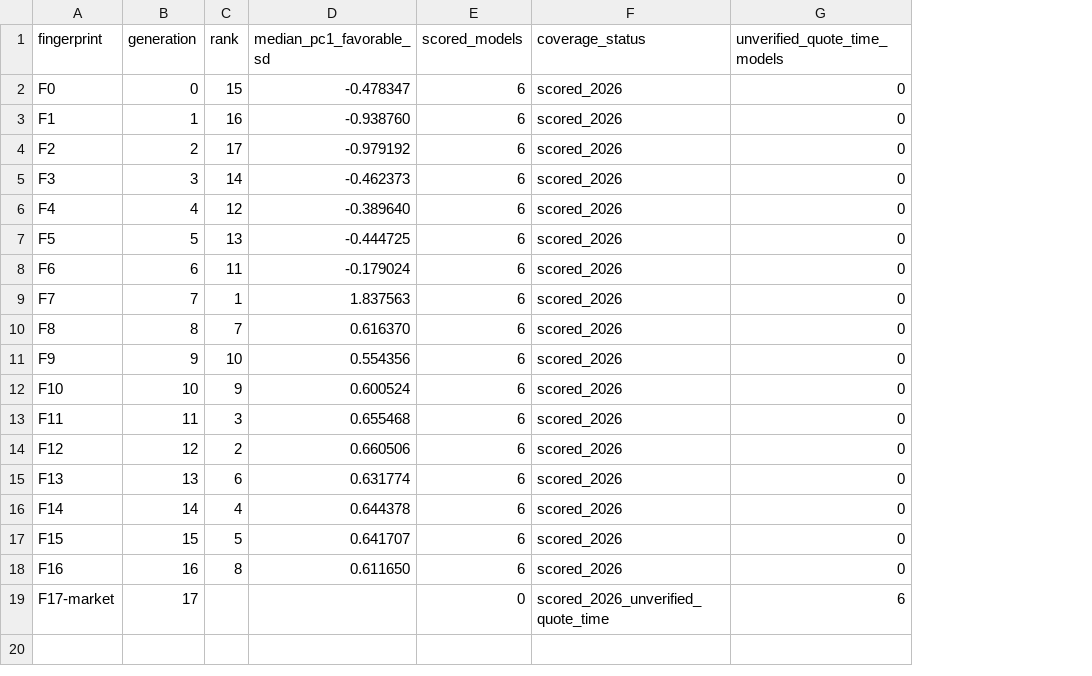
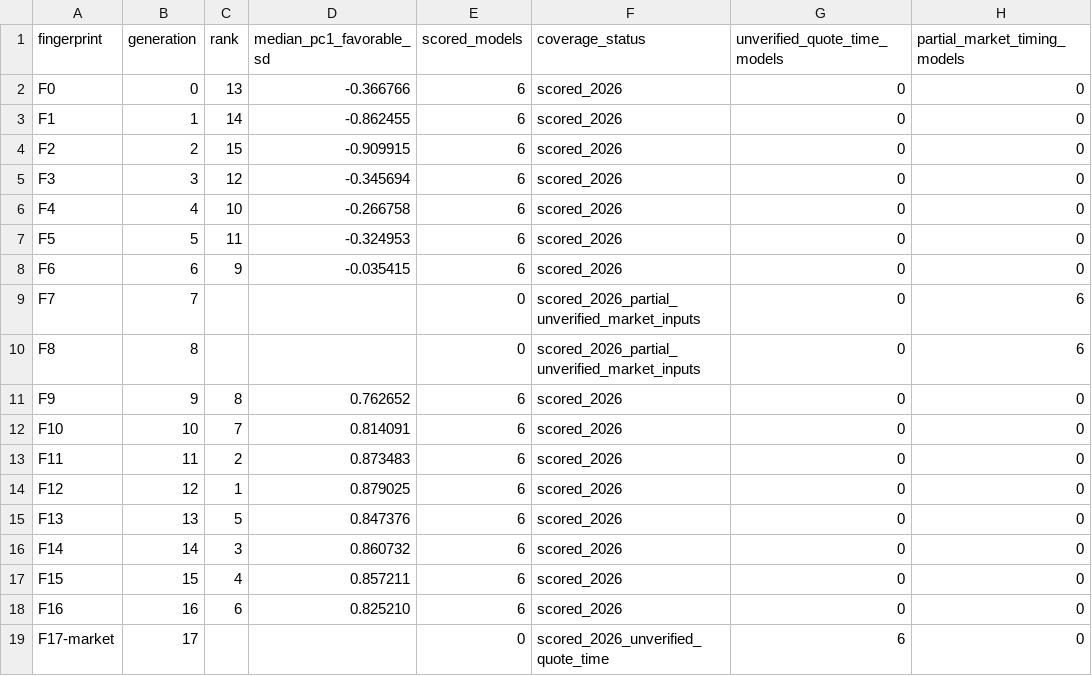
Before and after one commit to T-Burton-ND/TDNet, a CSV file: publication/2026/week_05/post_game/scientific/current_season_f0_f17_market/figures/scientific_2026_pca_fingerprint_ranking.csv, drawn as a sheet; the diff names each change by its address in the sheet, - before the commit and + after, or states it on an @@ line.

```diff
--- a/publication/2026/week_05/post_game/scientific/current_season_f0_f17_market/figures/scientific_2026_pca_fingerprint_ranking.csv
+++ b/publication/2026/week_05/post_game/scientific/current_season_f0_f17_market/figures/scientific_2026_pca_fingerprint_ranking.csv
+column H (partial_market_timing_models), rows 2-19: 0 | 0 | 0 | 0 | 0 | 0 | 0 | 6 | 6 | 0 | 0 | 0 | 0 | 0 | 0 | 0 | 0 | 0
-C2 (rank): 15
+C2 (rank): 13
-D2 (median_pc1_favorable_sd): -0.478347
+D2 (median_pc1_favorable_sd): -0.366766
-C3 (rank): 16
+C3 (rank): 14
-D3 (median_pc1_favorable_sd): -0.938760
+D3 (median_pc1_favorable_sd): -0.862455
-C4 (rank): 17
+C4 (rank): 15
-D4 (median_pc1_favorable_sd): -0.979192
+D4 (median_pc1_favorable_sd): -0.909915
-C5 (rank): 14
+C5 (rank): 12
-D5 (median_pc1_favorable_sd): -0.462373
+D5 (median_pc1_favorable_sd): -0.345694
-C6 (rank): 12
+C6 (rank): 10
-D6 (median_pc1_favorable_sd): -0.389640
+D6 (median_pc1_favorable_sd): -0.266758
-C7 (rank): 13
+C7 (rank): 11
-D7 (median_pc1_favorable_sd): -0.444725
+D7 (median_pc1_favorable_sd): -0.324953
-C8 (rank): 11
+C8 (rank): 9
-D8 (median_pc1_favorable_sd): -0.179024
+D8 (median_pc1_favorable_sd): -0.035415
-C9 (rank): 1
+C9 (rank): (empty)
-D9 (median_pc1_favorable_sd): 1.837563
+D9 (median_pc1_favorable_sd): (empty)
-E9:E10 (scored_models): 6
+E9:E10 (scored_models): 0
-F9:F10 (coverage_status): scored_2026
+F9:F10 (coverage_status): scored_2026_partial_unverified_market_inputs
-C10 (rank): 7
+C10 (rank): (empty)
-D10 (median_pc1_favorable_sd): 0.616370
+D10 (median_pc1_favorable_sd): (empty)
-C11 (rank): 10
+C11 (rank): 8
-D11 (median_pc1_favorable_sd): 0.554356
+D11 (median_pc1_favorable_sd): 0.762652
-C12 (rank): 9
+C12 (rank): 7
-D12 (median_pc1_favorable_sd): 0.600524
+D12 (median_pc1_favorable_sd): 0.814091
-C13 (rank): 3
+C13 (rank): 2
-D13 (median_pc1_favorable_sd): 0.655468
+D13 (median_pc1_favorable_sd): 0.873483
-C14 (rank): 2
+C14 (rank): 1
-D14 (median_pc1_favorable_sd): 0.660506
+D14 (median_pc1_favorable_sd): 0.879025
-C15 (rank): 6
+C15 (rank): 5
-D15 (median_pc1_favorable_sd): 0.631774
+D15 (median_pc1_favorable_sd): 0.847376
-C16 (rank): 4
+C16 (rank): 3
-D16 (median_pc1_favorable_sd): 0.644378
+D16 (median_pc1_favorable_sd): 0.860732
-C17 (rank): 5
+C17 (rank): 4
-D17 (median_pc1_favorable_sd): 0.641707
+D17 (median_pc1_favorable_sd): 0.857211
-C18 (rank): 8
+C18 (rank): 6
-D18 (median_pc1_favorable_sd): 0.611650
+D18 (median_pc1_favorable_sd): 0.825210
```
Also changed, not shown: publication/2026/week_05/post_game/scientific/current_season_f0_f17_market/figures/scientific_2026_pca_model_ranking.csv, publication/2026/week_05/post_game/scientific/current_season_f0_f17_market/figures/scientific_2026_pca_pair_ranking.csv, 31 other files.
